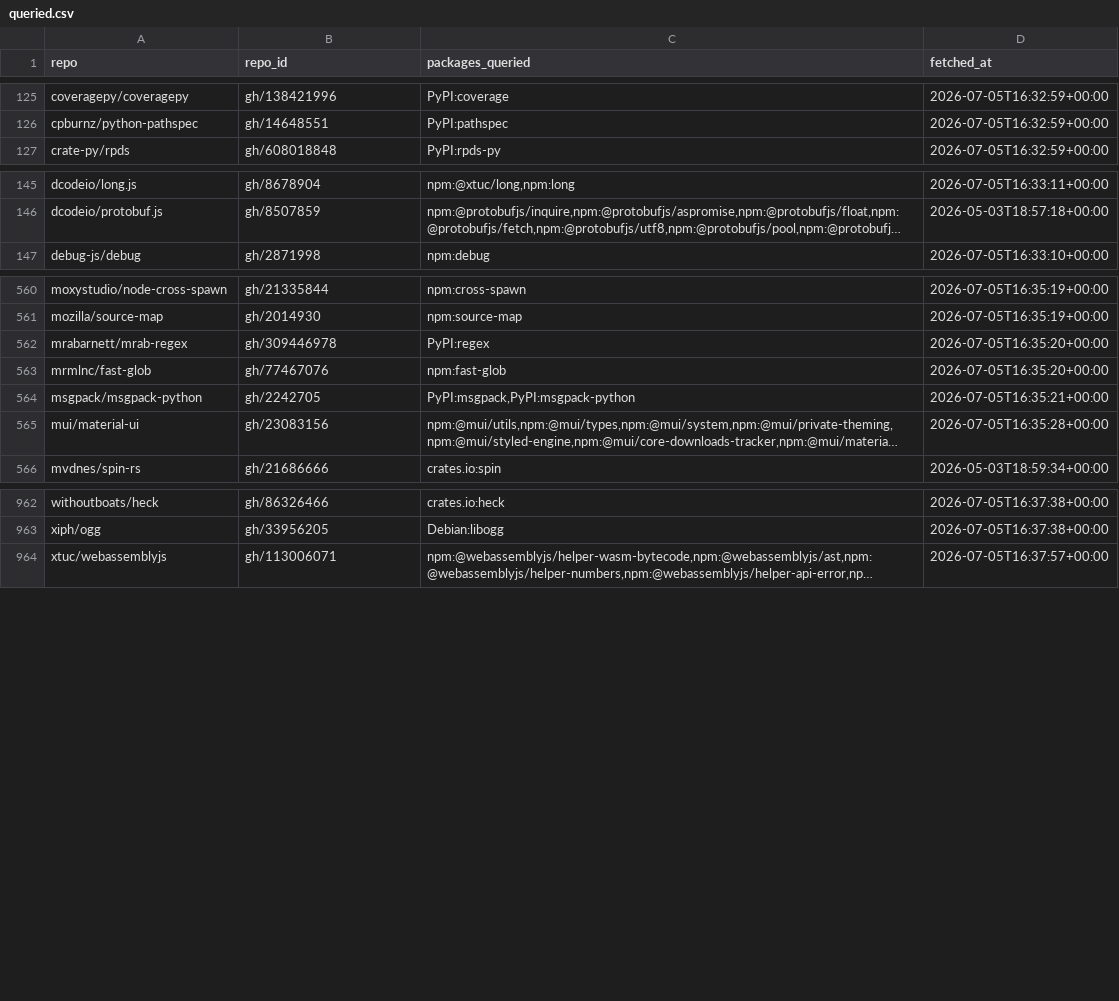
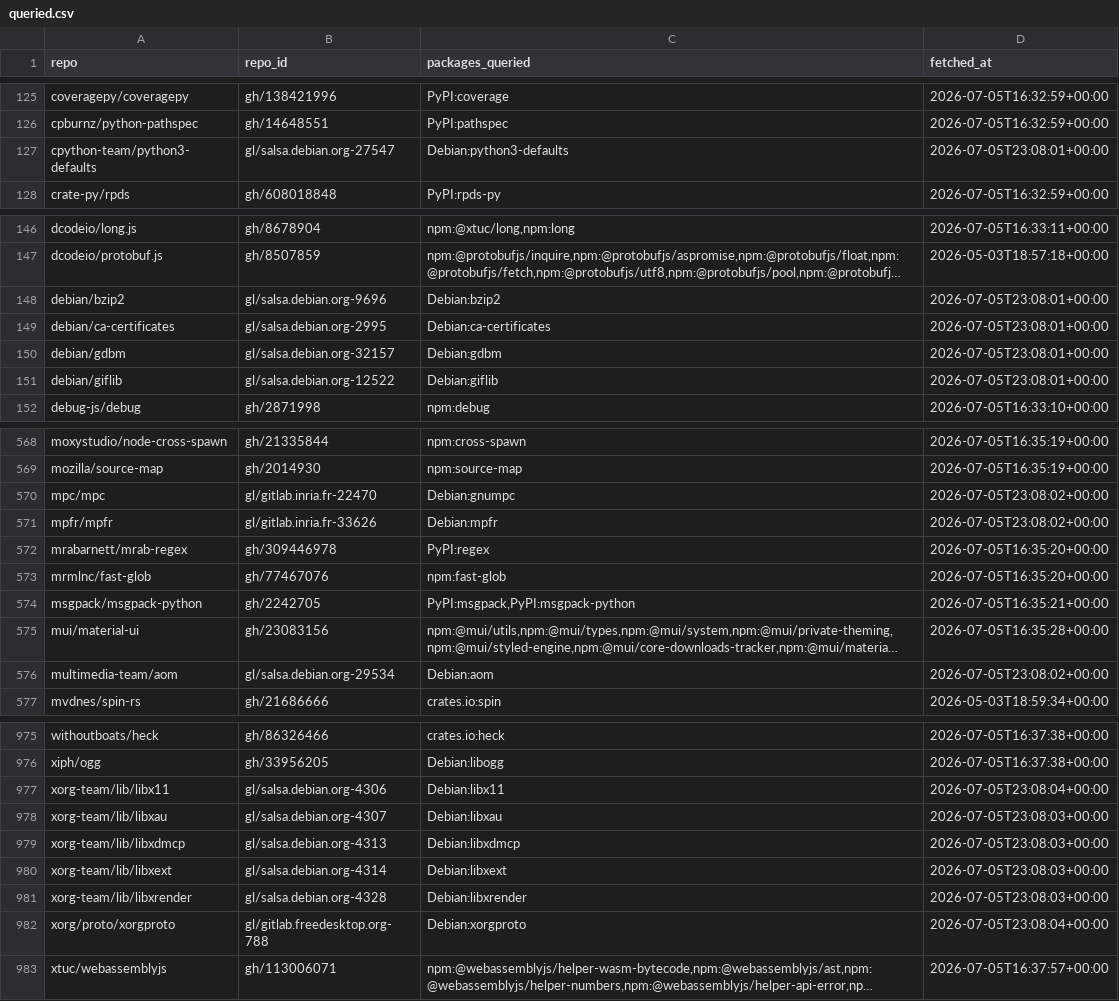
Before and after one commit to osendowment/model, a CSV file: data/sources/osv/queried.csv, drawn as a sheet; only a part is shown, gaps mark what is left out; long unchanged cells end in …; the diff covers the shown part only; the diff names each change by its address in the sheet, - before the commit and + after, or states it on an @@ line.

```diff
--- a/data/sources/osv/queried.csv
+++ b/data/sources/osv/queried.csv
+row 127: cpython-team/python3-defaults | gl/salsa.debian.org-27547 | Debian:python3-defaults | 2026-07-05T23:08:01+00:00
+row 148: debian/bzip2 | gl/salsa.debian.org-9696 | Debian:bzip2 | 2026-07-05T23:08:01+00:00
+row 149: debian/ca-certificates | gl/salsa.debian.org-2995 | Debian:ca-certificates | 2026-07-05T23:08:01+00:00
+row 150: debian/gdbm | gl/salsa.debian.org-32157 | Debian:gdbm | 2026-07-05T23:08:01+00:00
+row 151: debian/giflib | gl/salsa.debian.org-12522 | Debian:giflib | 2026-07-05T23:08:01+00:00
+row 570: mpc/mpc | gl/gitlab.inria.fr-22470 | Debian:gnumpc | 2026-07-05T23:08:02+00:00
+row 571: mpfr/mpfr | gl/gitlab.inria.fr-33626 | Debian:mpfr | 2026-07-05T23:08:02+00:00
+row 576: multimedia-team/aom | gl/salsa.debian.org-29534 | Debian:aom | 2026-07-05T23:08:02+00:00
+row 977: xorg-team/lib/libx11 | gl/salsa.debian.org-4306 | Debian:libx11 | 2026-07-05T23:08:04+00:00
+row 978: xorg-team/lib/libxau | gl/salsa.debian.org-4307 | Debian:libxau | 2026-07-05T23:08:03+00:00
+row 979: xorg-team/lib/libxdmcp | gl/salsa.debian.org-4313 | Debian:libxdmcp | 2026-07-05T23:08:03+00:00
+row 980: xorg-team/lib/libxext | gl/salsa.debian.org-4314 | Debian:libxext | 2026-07-05T23:08:03+00:00
+row 981: xorg-team/lib/libxrender | gl/salsa.debian.org-4328 | Debian:libxrender | 2026-07-05T23:08:03+00:00
+row 982: xorg/proto/xorgproto | gl/gitlab.freedesktop.org-788 | Debian:xorgproto | 2026-07-05T23:08:04+00:00
```
Also changed, not shown: 5 added rows and 14 edited cells elsewhere in this file, data/sources/git/contributor-commits.status.csv, 13 other files.
